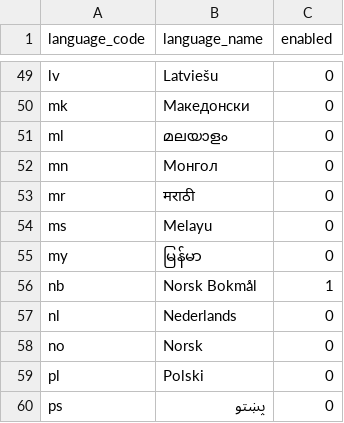
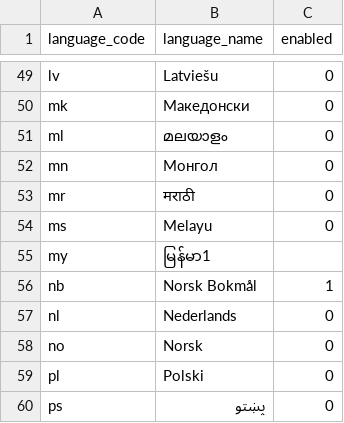
Before and after one commit to dhwani-ris/frappe, a CSV file: frappe/geo/languages.csv, drawn as a sheet; only a part is shown, gaps mark what is left out.

```diff
--- a/frappe/geo/languages.csv
+++ b/frappe/geo/languages.csv
@@ -54,3 +54,3 @@ mr,मराठी,0
 ms,Melayu,0
-my,မြန်မာ,0
+my,မြန်မာ1
 nb,Norsk Bokmål,1
```
